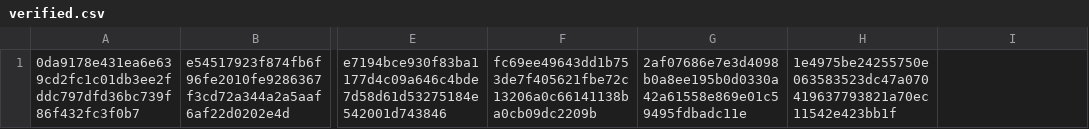
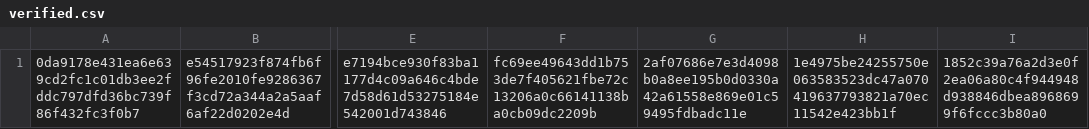
Before and after one commit to CrafterBotOfficial/GorillaTextureLoaderV2, a CSV file: verified.csv, drawn as a sheet; only a part is shown, gaps mark what is left out; the diff names each change by its address in the sheet, - before the commit and + after, or states it on an @@ line.

Commit message:
Update verified.csv

```diff
--- a/verified.csv
+++ b/verified.csv
-I1: (empty)
+I1: 1852c39a76a2d3e0f2ea06a80c4f944948d938846dbea8968699f6fccc3b80a0
```
